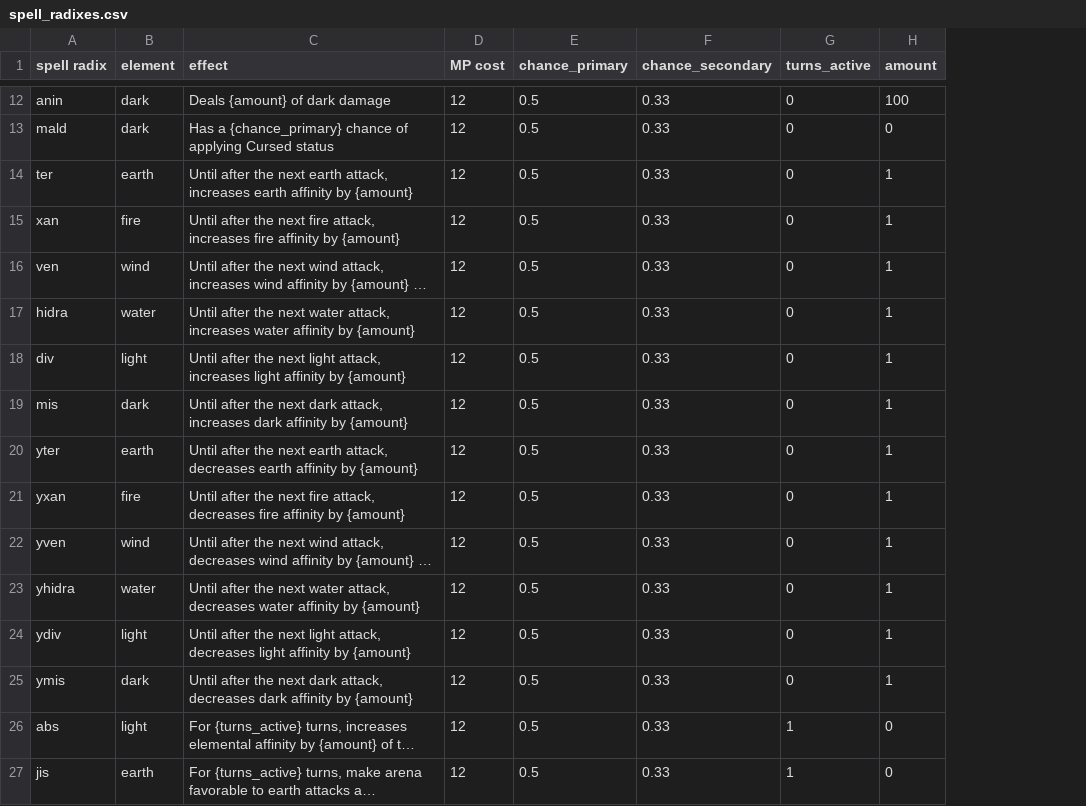
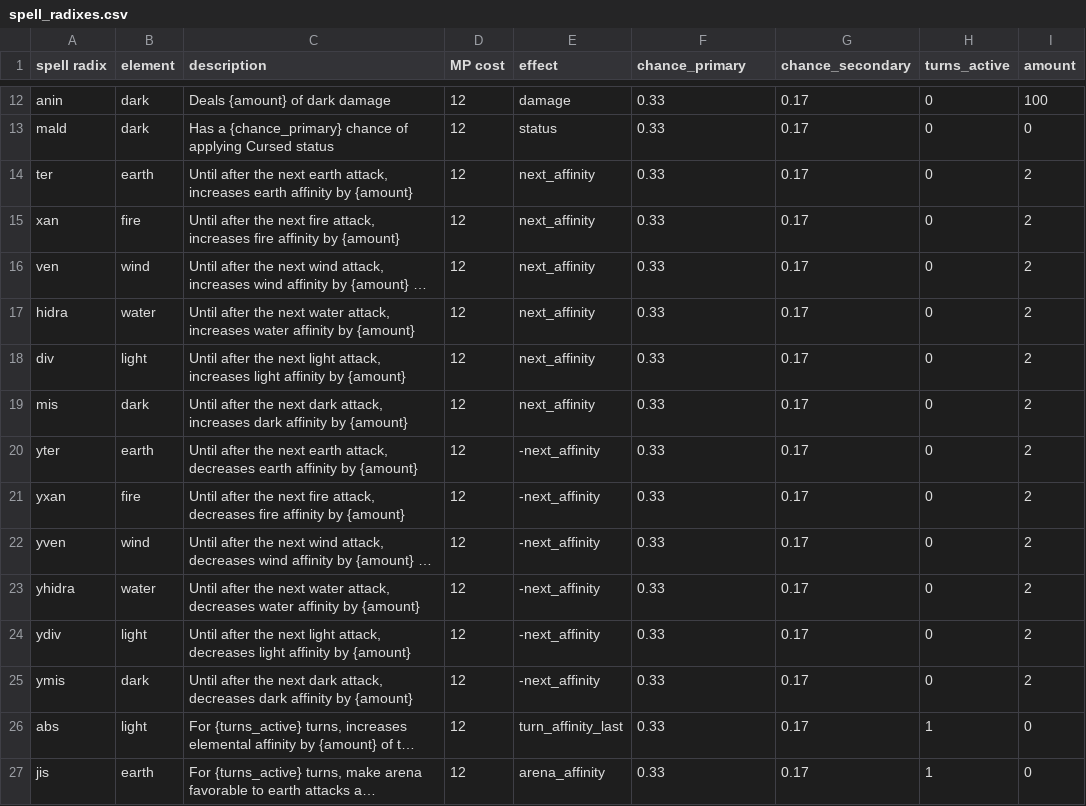
Before and after one commit to vhoyer/grimoire-researches, a CSV file: entities/spell_list/data/spell_radixes.csv, drawn as a sheet; only a part is shown, gaps mark what is left out; long unchanged cells end in …; removed rows and columns are numbered as before the commit, all else as after; the diff covers the shown part only; the diff names each change by its address in the sheet, - before the commit and + after, or states it on an @@ line.

Commit message:
♻️ Change "effect" name for "description"

```diff
--- a/entities/spell_list/data/spell_radixes.csv
+++ b/entities/spell_list/data/spell_radixes.csv
-column E (chance_primary), rows 12-27: all 0.5
+column E (effect), rows 12-27: damage | status | next_affinity | next_affinity | next_affinity | next_affinity | next_affinity | next_affinity | -next_affinity | -next_affinity | -next_affinity | -next_affinity | -next_affinity | -next_affinity | turn_affinity_last | arena_affinity
+column G (chance_secondary), rows 12-27: all 0.17
-C1: effect
+C1: description
-F1: chance_secondary
+F1: chance_primary
-I14:I25 (amount): 1
+I14:I25 (amount): 2
```
Also changed, not shown: 1 removed row and 6 edited cells elsewhere in this file, entities/spell_list/data/prepostfix.csv, 6 other files.
